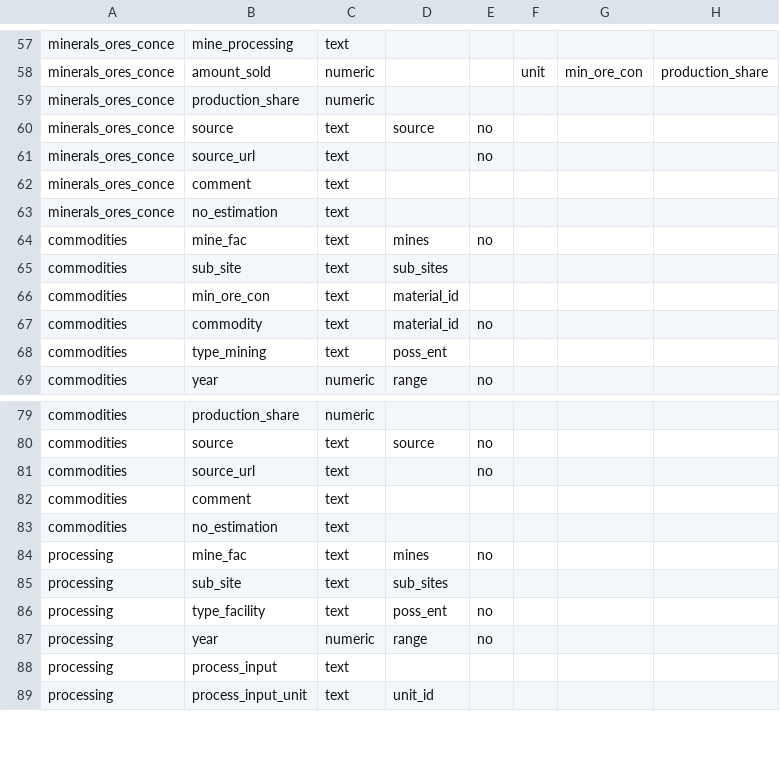
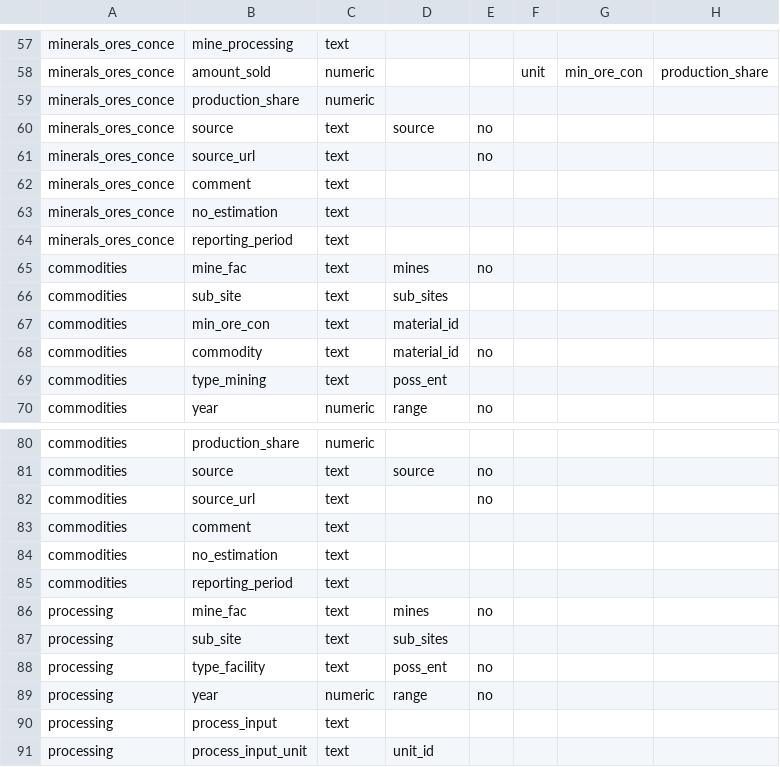
Before and after one commit to fineprint-global/compilation_mining_data, a CSV file: 01_input/02_lists_and_concordance_tables/01_detailed_data/sheets_columns.csv, drawn as a sheet; only a part is shown, gaps mark what is left out.

Commit message:
added reporting_period variable to sheets_columns.csv

```diff
--- a/01_input/02_lists_and_concordance_tables/01_detailed_data/sheets_columns.csv
+++ b/01_input/02_lists_and_concordance_tables/01_detailed_data/sheets_columns.csv
@@ -63,2 +63,3 @@ minerals_ores_conce;comment;text;;;;;
 minerals_ores_conce;no_estimation;text;;;;;
+minerals_ores_conce;reporting_period;text;;;;;
 commodities;mine_fac;text;mines;no;;;
@@ -83,2 +84,3 @@ commodities;comment;text;;;;;
 commodities;no_estimation;text;;;;;
+commodities;reporting_period;text;;;;;
 processing;mine_fac;text;mines;no;;;
```
